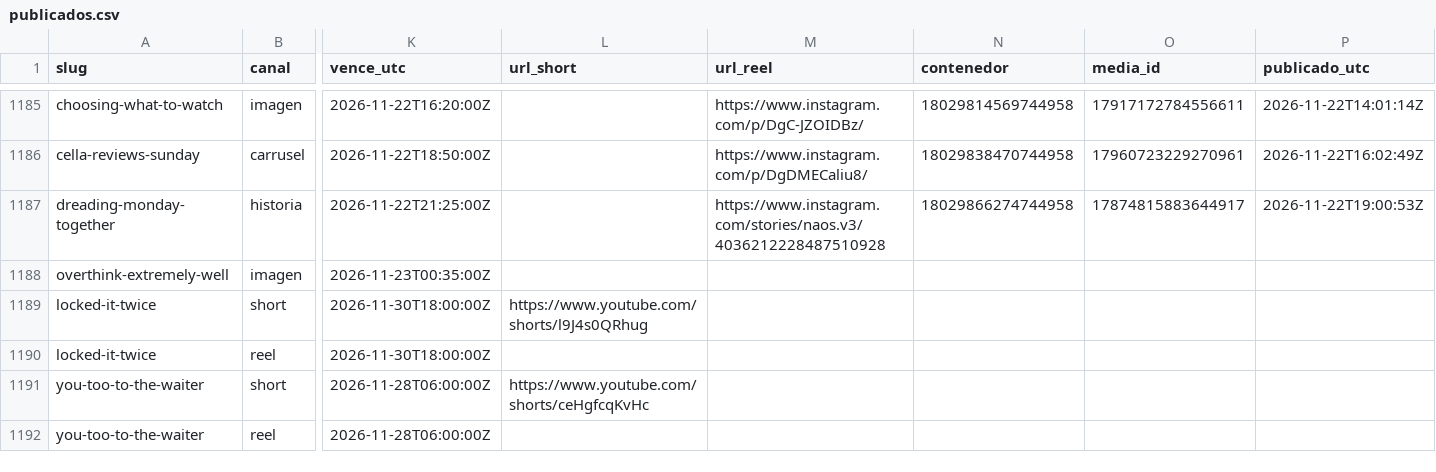
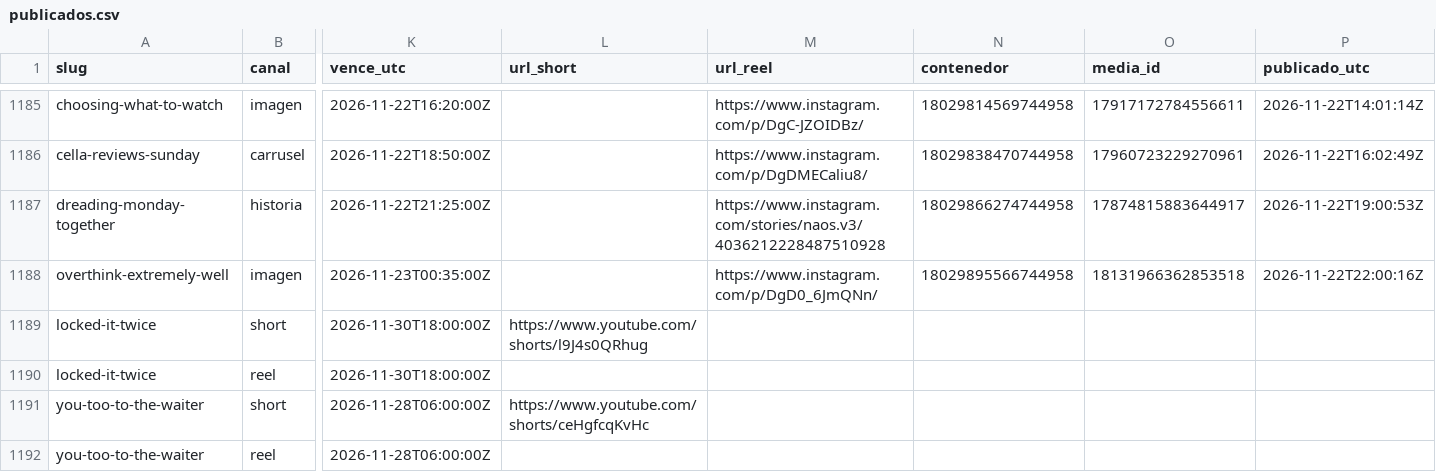
Before and after one commit to hardlypythonnmr/cpe-engine, a CSV file: earn/naos/motor/instagram/publicados.csv, drawn as a sheet; only a part is shown, gaps mark what is left out; the diff names each change by its address in the sheet, - before the commit and + after, or states it on an @@ line.

Commit message:
naos: Reel de overthink-extremely-well (naos-reel)

```diff
--- a/earn/naos/motor/instagram/publicados.csv
+++ b/earn/naos/motor/instagram/publicados.csv
-M1188 (url_reel): (empty)
+M1188 (url_reel): https://www.instagram.com/p/DgD0_6JmQNn/
-N1188 (contenedor): (empty)
+N1188 (contenedor): 18029895566744958
-O1188 (media_id): (empty)
+O1188 (media_id): 18131966362853518
-P1188 (publicado_utc): (empty)
+P1188 (publicado_utc): 2026-11-22T22:00:16Z
```
Also changed, not shown: 1 other file.
